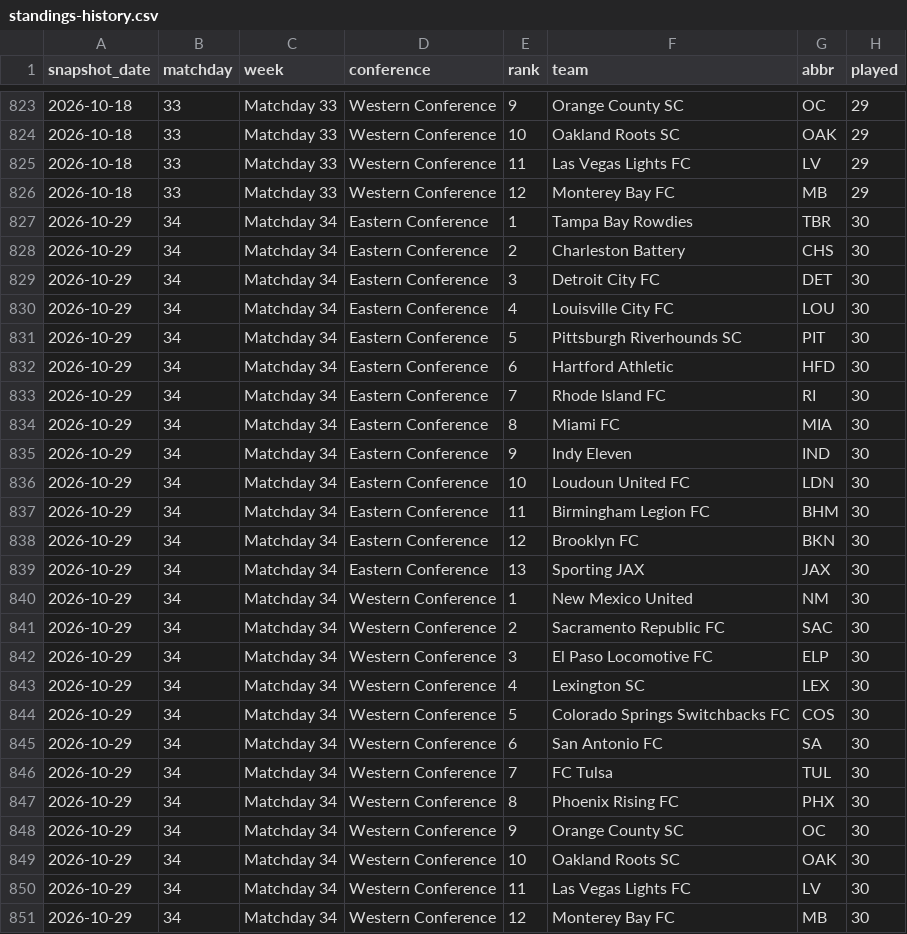
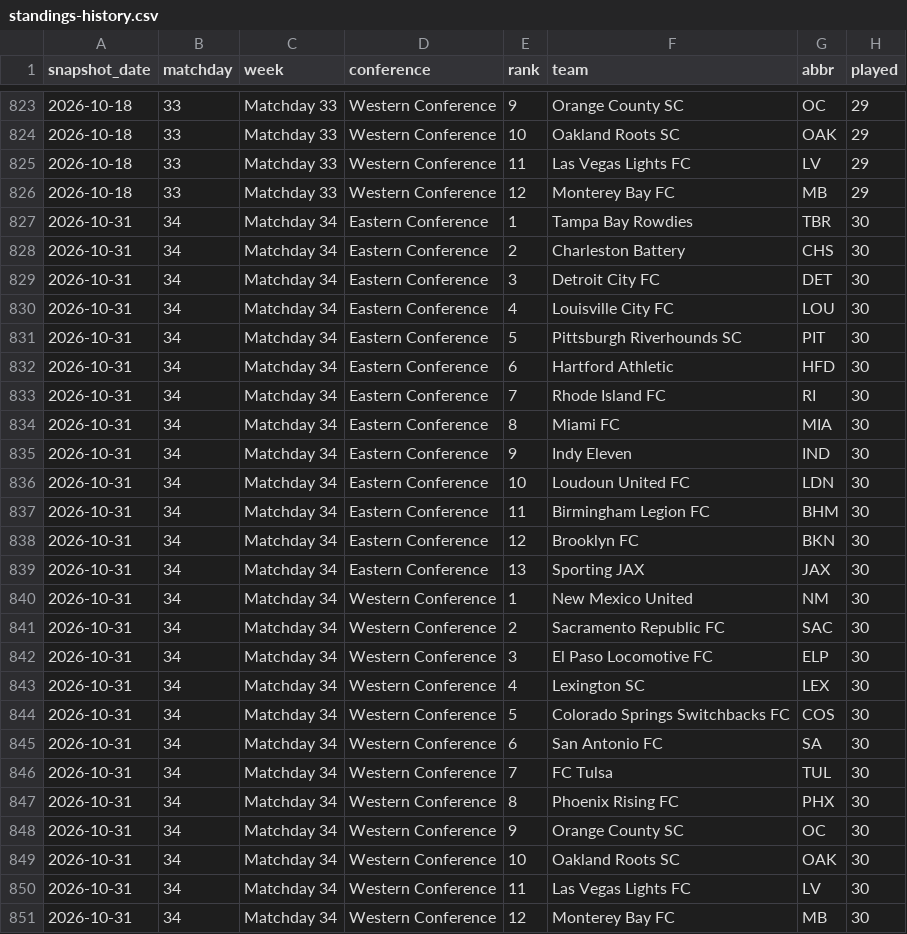
Before and after one commit to nagle-analytics/nagle-analytics.github.io, a CSV file: data/usl/standings-history.csv, drawn as a sheet; only a part is shown, gaps mark what is left out; the diff names each change by its address in the sheet, - before the commit and + after, or states it on an @@ line.

```diff
--- a/data/usl/standings-history.csv
+++ b/data/usl/standings-history.csv
-A827:A851 (snapshot_date): 2026-10-29
+A827:A851 (snapshot_date): 2026-10-31
```
Also changed, not shown: 5 other files.
